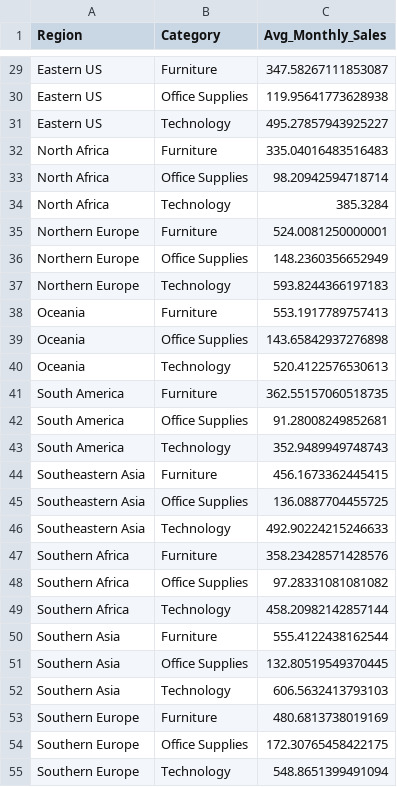
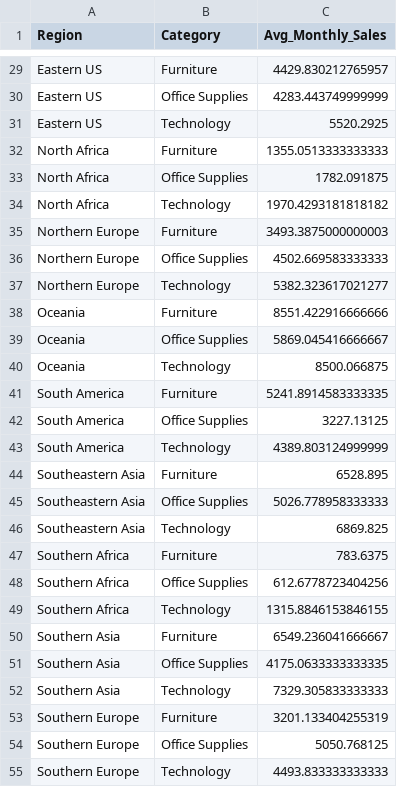
Before and after one commit to TranggVu/TranggVu_GlobalSuperStore, a CSV file: data/cat_sales_avg.csv, drawn as a sheet; only a part is shown, gaps mark what is left out; the diff covers the shown part only; the diff names each change by its address in the sheet, - before the commit and + after, or states it on an @@ line.

```diff
--- a/data/cat_sales_avg.csv
+++ b/data/cat_sales_avg.csv
-C29 (Avg_Monthly_Sales): 347.58267111853087
+C29 (Avg_Monthly_Sales): 4429.830212765957
-C30 (Avg_Monthly_Sales): 119.95641773628938
+C30 (Avg_Monthly_Sales): 4283.443749999999
-C31 (Avg_Monthly_Sales): 495.27857943925227
+C31 (Avg_Monthly_Sales): 5520.2925
-C32 (Avg_Monthly_Sales): 335.04016483516483
+C32 (Avg_Monthly_Sales): 1355.0513333333333
-C33 (Avg_Monthly_Sales): 98.20942594718714
+C33 (Avg_Monthly_Sales): 1782.091875
-C34 (Avg_Monthly_Sales): 385.3284
+C34 (Avg_Monthly_Sales): 1970.4293181818182
-C35 (Avg_Monthly_Sales): 524.0081250000001
+C35 (Avg_Monthly_Sales): 3493.3875000000003
-C36 (Avg_Monthly_Sales): 148.2360356652949
+C36 (Avg_Monthly_Sales): 4502.669583333333
-C37 (Avg_Monthly_Sales): 593.8244366197183
+C37 (Avg_Monthly_Sales): 5382.323617021277
-C38 (Avg_Monthly_Sales): 553.1917789757413
+C38 (Avg_Monthly_Sales): 8551.422916666666
-C39 (Avg_Monthly_Sales): 143.65842937276898
+C39 (Avg_Monthly_Sales): 5869.045416666667
-C40 (Avg_Monthly_Sales): 520.4122576530613
+C40 (Avg_Monthly_Sales): 8500.066875
-C41 (Avg_Monthly_Sales): 362.55157060518735
+C41 (Avg_Monthly_Sales): 5241.8914583333335
-C42 (Avg_Monthly_Sales): 91.28008249852681
+C42 (Avg_Monthly_Sales): 3227.13125
-C43 (Avg_Monthly_Sales): 352.9489949748743
+C43 (Avg_Monthly_Sales): 4389.803124999999
-C44 (Avg_Monthly_Sales): 456.1673362445415
+C44 (Avg_Monthly_Sales): 6528.895
-C45 (Avg_Monthly_Sales): 136.0887704455725
+C45 (Avg_Monthly_Sales): 5026.778958333333
-C46 (Avg_Monthly_Sales): 492.90224215246633
+C46 (Avg_Monthly_Sales): 6869.825
-C47 (Avg_Monthly_Sales): 358.23428571428576
+C47 (Avg_Monthly_Sales): 783.6375
-C48 (Avg_Monthly_Sales): 97.28331081081082
+C48 (Avg_Monthly_Sales): 612.6778723404256
-C49 (Avg_Monthly_Sales): 458.20982142857144
+C49 (Avg_Monthly_Sales): 1315.8846153846155
-C50 (Avg_Monthly_Sales): 555.4122438162544
+C50 (Avg_Monthly_Sales): 6549.236041666667
-C51 (Avg_Monthly_Sales): 132.80519549370445
+C51 (Avg_Monthly_Sales): 4175.0633333333335
-C52 (Avg_Monthly_Sales): 606.5632413793103
+C52 (Avg_Monthly_Sales): 7329.305833333333
-C53 (Avg_Monthly_Sales): 480.6813738019169
+C53 (Avg_Monthly_Sales): 3201.133404255319
-C54 (Avg_Monthly_Sales): 172.30765458422175
+C54 (Avg_Monthly_Sales): 5050.768125
-C55 (Avg_Monthly_Sales): 548.8651399491094
+C55 (Avg_Monthly_Sales): 4493.833333333333
```
Also changed, not shown: 42 edited cells elsewhere in this file, data/ship_ratio_profile.csv, 11 other files.
